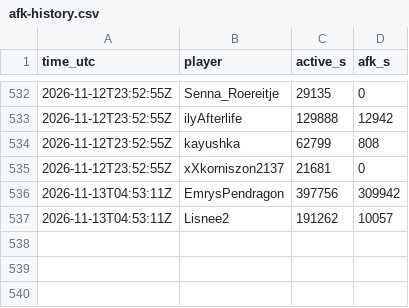
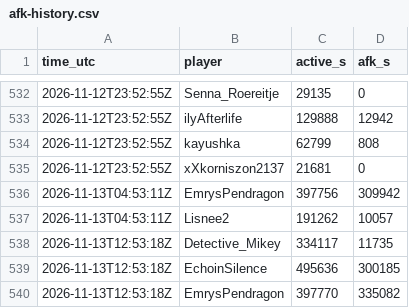
Before and after one commit to mathijsboogaert/Voxel, a CSV file: docs/data/afk-history.csv, drawn as a sheet; only a part is shown, gaps mark what is left out.

```diff
--- a/docs/data/afk-history.csv
+++ b/docs/data/afk-history.csv
@@ -537 +537,4 @@ time_utc,player,active_s,afk_s
 2026-11-13T04:53:11Z,Lisnee2,191262,10057
+2026-11-13T12:53:18Z,Detective_Mikey,334117,11735
+2026-11-13T12:53:18Z,EchoinSilence,495636,300185
+2026-11-13T12:53:18Z,EmrysPendragon,397770,335082
```
Also changed, not shown: docs/data/voxel-hourly.csv, docs/data/voxel-sessions.csv, 3 other files.
